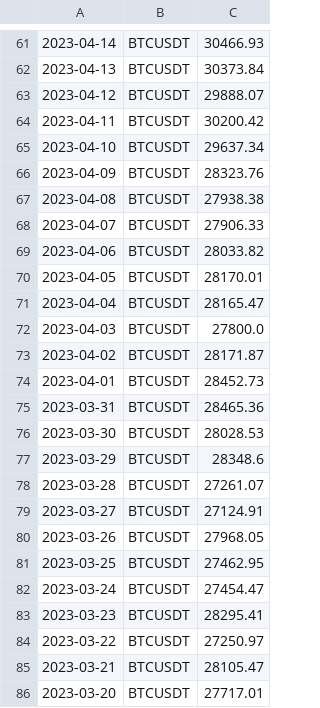
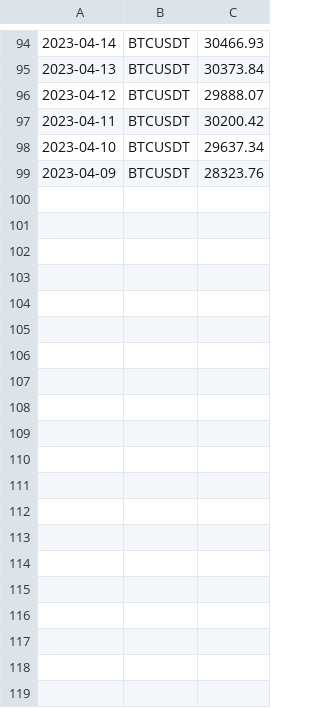
Before and after one commit to adek0911/Status_portfel_krypto_2, a CSV file: Chart_file/BTC_chartdata.csv, drawn as a sheet; only a part is shown, gaps mark what is left out; the diff covers the shown part only.

```diff
--- a/Chart_file/BTC_chartdata.csv
+++ b/Chart_file/BTC_chartdata.csv
@@ -66,21 +99 @@
 2023-04-09,BTCUSDT,28323.76
-2023-04-08,BTCUSDT,27938.38
-2023-04-07,BTCUSDT,27906.33
-2023-04-06,BTCUSDT,28033.82
-2023-04-05,BTCUSDT,28170.01
-2023-04-04,BTCUSDT,28165.47
-2023-04-03,BTCUSDT,27800.0
-2023-04-02,BTCUSDT,28171.87
-2023-04-01,BTCUSDT,28452.73
-2023-03-31,BTCUSDT,28465.36
-2023-03-30,BTCUSDT,28028.53
-2023-03-29,BTCUSDT,28348.6
-2023-03-28,BTCUSDT,27261.07
-2023-03-27,BTCUSDT,27124.91
-2023-03-26,BTCUSDT,27968.05
-2023-03-25,BTCUSDT,27462.95
-2023-03-24,BTCUSDT,27454.47
-2023-03-23,BTCUSDT,28295.41
-2023-03-22,BTCUSDT,27250.97
-2023-03-21,BTCUSDT,28105.47
-2023-03-20,BTCUSDT,27717.01
```
Also changed, not shown: 33 added rows and 13 removed rows elsewhere in this file, Chart_file/ADA_chartdata.csv, Chart_file/DOGE_chartdata.csv, 8 other files.
